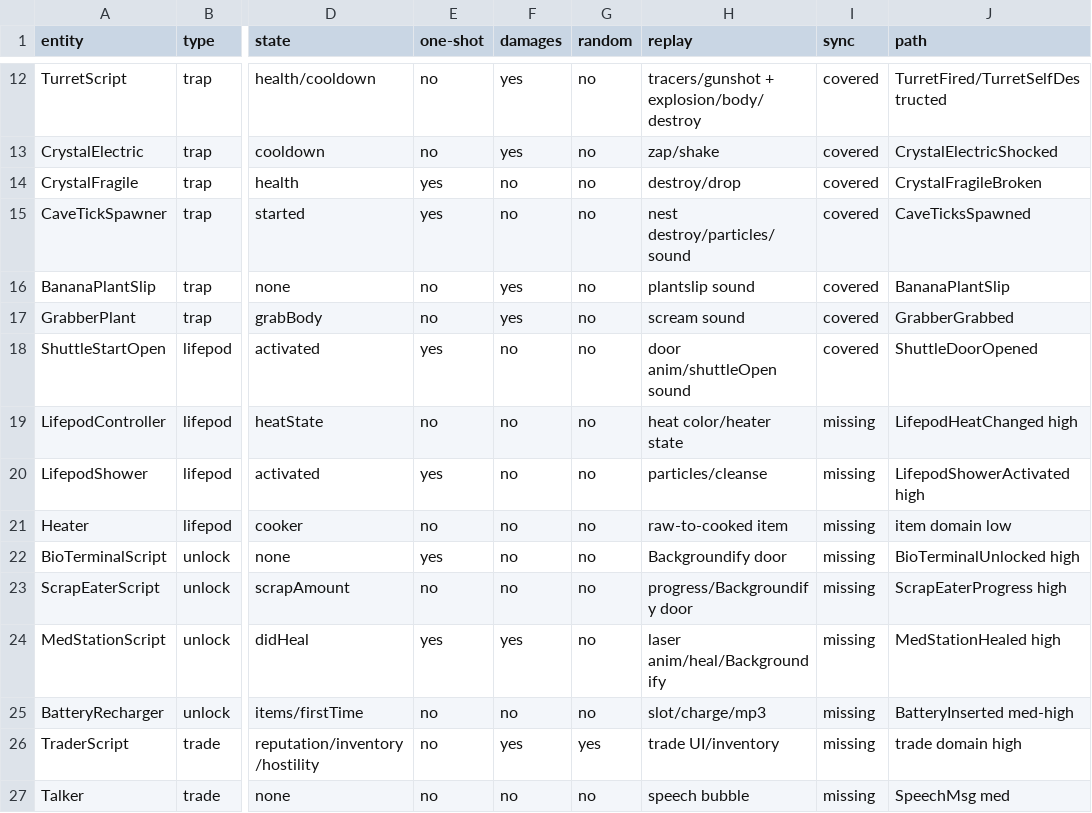
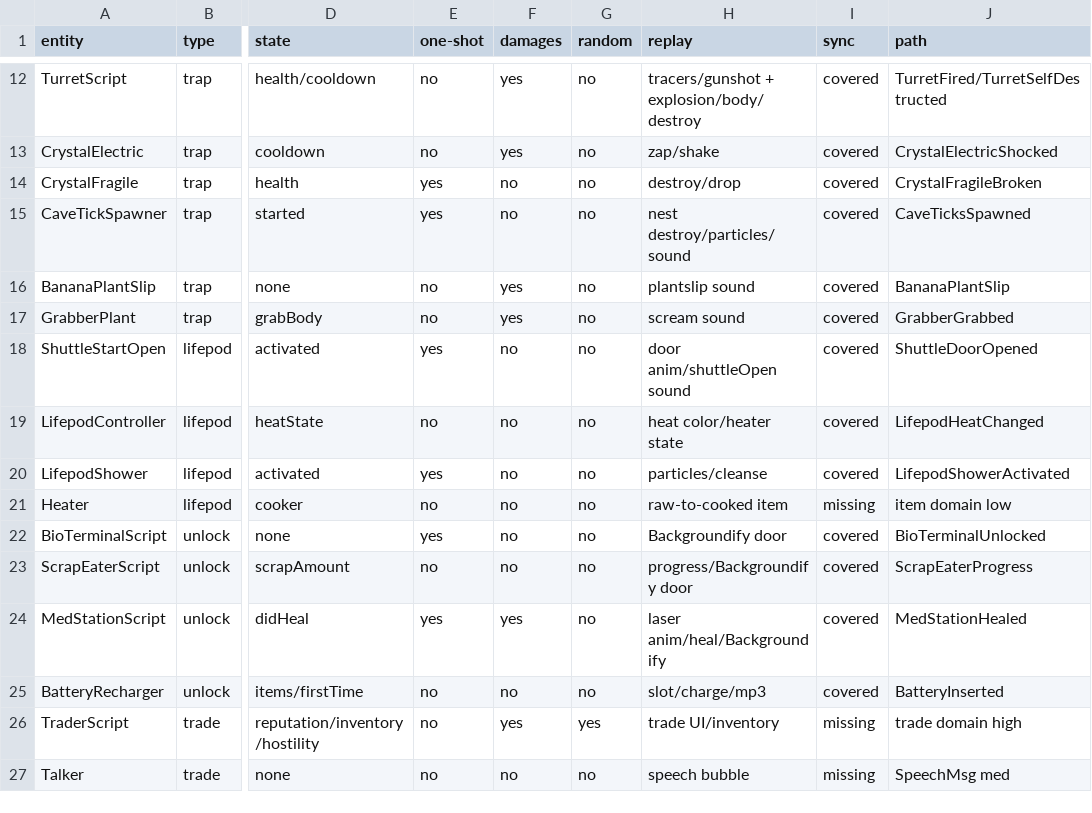
Before and after one commit to XeronOwO/Casualties-Unknown-Online, a CSV file: docs/entity-features-matrix.csv, drawn as a sheet; only a part is shown, gaps mark what is left out; the diff names each change by its address in the sheet, - before the commit and + after, or states it on an @@ line.

Commit message:
docs: entity-features matrix — 6 lifepod/unlock rows flipped to covered (heat/shower/bio terminal/scrap eater/med station/battery)

```diff
--- a/docs/entity-features-matrix.csv
+++ b/docs/entity-features-matrix.csv
-I19:I20 (sync): missing
+I19:I20 (sync): covered
-J19 (path): LifepodHeatChanged high
+J19 (path): LifepodHeatChanged
-J20 (path): LifepodShowerActivated high
+J20 (path): LifepodShowerActivated
-I22:I25 (sync): missing
+I22:I25 (sync): covered
-J22 (path): BioTerminalUnlocked high
+J22 (path): BioTerminalUnlocked
-J23 (path): ScrapEaterProgress high
+J23 (path): ScrapEaterProgress
-J24 (path): MedStationHealed high
+J24 (path): MedStationHealed
-J25 (path): BatteryInserted med-high
+J25 (path): BatteryInserted
```
